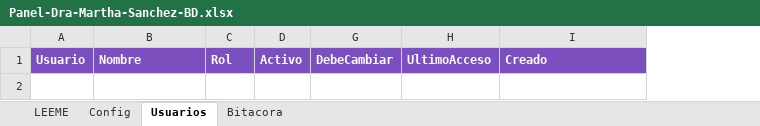
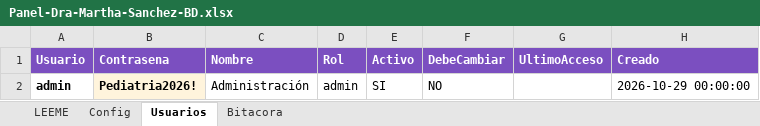
Before and after one commit to msaenzy/dra-martha-sanchez, an Excel workbook: panel-apps-script/Panel-Dra-Martha-Sanchez-BD.xlsx, sheet Usuarios, drawn as a sheet; values as stored, in another font and other column widths than the file's, no borders; the diff names each change by its address in the sheet, - before the commit and + after, or states it on an @@ line.

```diff
--- a/panel-apps-script/Panel-Dra-Martha-Sanchez-BD.xlsx (sheet Usuarios)
+++ b/panel-apps-script/Panel-Dra-Martha-Sanchez-BD.xlsx (sheet Usuarios)
+column B (Contrasena), empty
+row 2: admin | Pediatria2026! | Administración | admin | SI | NO |  | 2026-10-29 00:00:00
```
Also changed, not shown: sheet LEEME, hidden cells, 3 other files.
